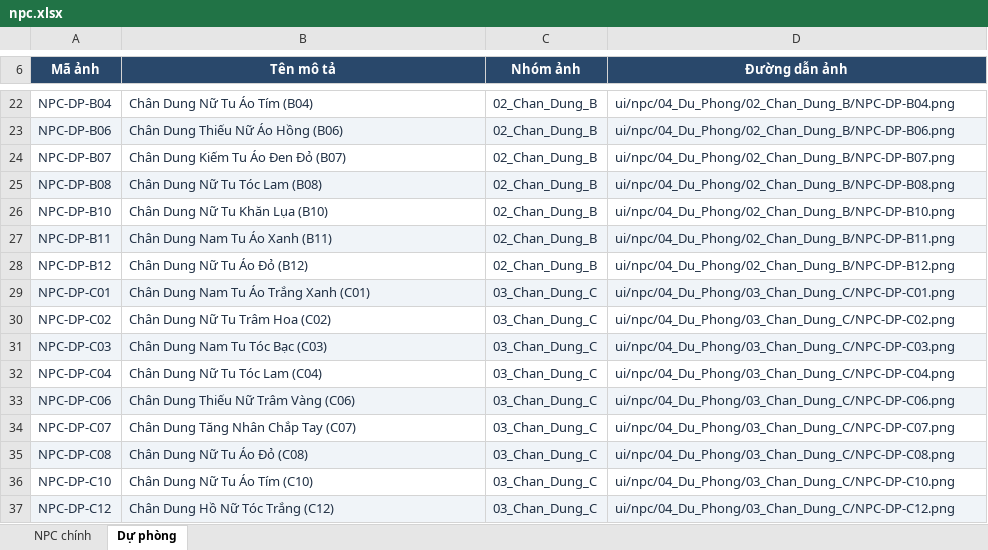
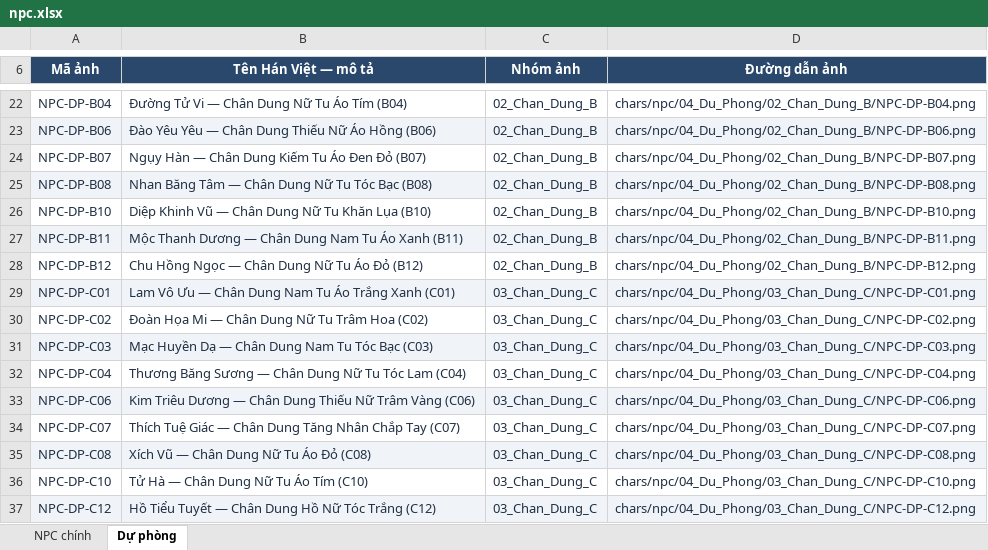
Before and after one commit to zeplaovn/Hu-gioi, an Excel workbook: media/assets/npc.xlsx, sheet Dự phòng, drawn as a sheet; only a part is shown, gaps mark what is left out; values as stored, in another font and other column widths than the file's, no borders; table styles not drawn; the diff covers the shown part only; the diff names each change by its address in the sheet, - before the commit and + after, or states it on an @@ line.

Commit message:
Align item display names with artwork and refresh docs
Rename 341 gameplay items to the Hán Việt names used by the artwork catalog; keep codes, effects, tiers, originalName and saves intact. Sync item descriptions, starter shop, protips, progression warning and tests. Refresh documentation and NPC/enemy asset labels.

```diff
--- a/media/assets/npc.xlsx (sheet Dự phòng)
+++ b/media/assets/npc.xlsx (sheet Dự phòng)
-B6: Tên mô tả
+B6: Tên Hán Việt — mô tả
-B22 (Tên Hán Việt — mô tả): Chân Dung Nữ Tu Áo Tím (B04)
+B22 (Tên Hán Việt — mô tả): Đường Tử Vi — Chân Dung Nữ Tu Áo Tím (B04)
-D22 (Đường dẫn ảnh): ui/npc/04_Du_Phong/02_Chan_Dung_B/NPC-DP-B04.png
+D22 (Đường dẫn ảnh): chars/npc/04_Du_Phong/02_Chan_Dung_B/NPC-DP-B04.png
-B23 (Tên Hán Việt — mô tả): Chân Dung Thiếu Nữ Áo Hồng (B06)
+B23 (Tên Hán Việt — mô tả): Đào Yêu Yêu — Chân Dung Thiếu Nữ Áo Hồng (B06)
-D23 (Đường dẫn ảnh): ui/npc/04_Du_Phong/02_Chan_Dung_B/NPC-DP-B06.png
+D23 (Đường dẫn ảnh): chars/npc/04_Du_Phong/02_Chan_Dung_B/NPC-DP-B06.png
-B24 (Tên Hán Việt — mô tả): Chân Dung Kiếm Tu Áo Đen Đỏ (B07)
+B24 (Tên Hán Việt — mô tả): Ngụy Hàn — Chân Dung Kiếm Tu Áo Đen Đỏ (B07)
-D24 (Đường dẫn ảnh): ui/npc/04_Du_Phong/02_Chan_Dung_B/NPC-DP-B07.png
+D24 (Đường dẫn ảnh): chars/npc/04_Du_Phong/02_Chan_Dung_B/NPC-DP-B07.png
-B25 (Tên Hán Việt — mô tả): Chân Dung Nữ Tu Tóc Lam (B08)
+B25 (Tên Hán Việt — mô tả): Nhan Băng Tâm — Chân Dung Nữ Tu Tóc Bạc (B08)
-D25 (Đường dẫn ảnh): ui/npc/04_Du_Phong/02_Chan_Dung_B/NPC-DP-B08.png
+D25 (Đường dẫn ảnh): chars/npc/04_Du_Phong/02_Chan_Dung_B/NPC-DP-B08.png
-B26 (Tên Hán Việt — mô tả): Chân Dung Nữ Tu Khăn Lụa (B10)
+B26 (Tên Hán Việt — mô tả): Diệp Khinh Vũ — Chân Dung Nữ Tu Khăn Lụa (B10)
-D26 (Đường dẫn ảnh): ui/npc/04_Du_Phong/02_Chan_Dung_B/NPC-DP-B10.png
+D26 (Đường dẫn ảnh): chars/npc/04_Du_Phong/02_Chan_Dung_B/NPC-DP-B10.png
-B27 (Tên Hán Việt — mô tả): Chân Dung Nam Tu Áo Xanh (B11)
+B27 (Tên Hán Việt — mô tả): Mộc Thanh Dương — Chân Dung Nam Tu Áo Xanh (B11)
-D27 (Đường dẫn ảnh): ui/npc/04_Du_Phong/02_Chan_Dung_B/NPC-DP-B11.png
+D27 (Đường dẫn ảnh): chars/npc/04_Du_Phong/02_Chan_Dung_B/NPC-DP-B11.png
-B28 (Tên Hán Việt — mô tả): Chân Dung Nữ Tu Áo Đỏ (B12)
+B28 (Tên Hán Việt — mô tả): Chu Hồng Ngọc — Chân Dung Nữ Tu Áo Đỏ (B12)
-D28 (Đường dẫn ảnh): ui/npc/04_Du_Phong/02_Chan_Dung_B/NPC-DP-B12.png
+D28 (Đường dẫn ảnh): chars/npc/04_Du_Phong/02_Chan_Dung_B/NPC-DP-B12.png
-B29 (Tên Hán Việt — mô tả): Chân Dung Nam Tu Áo Trắng Xanh (C01)
+B29 (Tên Hán Việt — mô tả): Lam Vô Ưu — Chân Dung Nam Tu Áo Trắng Xanh (C01)
-D29 (Đường dẫn ảnh): ui/npc/04_Du_Phong/03_Chan_Dung_C/NPC-DP-C01.png
+D29 (Đường dẫn ảnh): chars/npc/04_Du_Phong/03_Chan_Dung_C/NPC-DP-C01.png
-B30 (Tên Hán Việt — mô tả): Chân Dung Nữ Tu Trâm Hoa (C02)
+B30 (Tên Hán Việt — mô tả): Đoàn Họa Mi — Chân Dung Nữ Tu Trâm Hoa (C02)
-D30 (Đường dẫn ảnh): ui/npc/04_Du_Phong/03_Chan_Dung_C/NPC-DP-C02.png
+D30 (Đường dẫn ảnh): chars/npc/04_Du_Phong/03_Chan_Dung_C/NPC-DP-C02.png
-B31 (Tên Hán Việt — mô tả): Chân Dung Nam Tu Tóc Bạc (C03)
+B31 (Tên Hán Việt — mô tả): Mạc Huyền Dạ — Chân Dung Nam Tu Tóc Bạc (C03)
-D31 (Đường dẫn ảnh): ui/npc/04_Du_Phong/03_Chan_Dung_C/NPC-DP-C03.png
+D31 (Đường dẫn ảnh): chars/npc/04_Du_Phong/03_Chan_Dung_C/NPC-DP-C03.png
-B32 (Tên Hán Việt — mô tả): Chân Dung Nữ Tu Tóc Lam (C04)
+B32 (Tên Hán Việt — mô tả): Thương Băng Sương — Chân Dung Nữ Tu Tóc Lam (C04)
-D32 (Đường dẫn ảnh): ui/npc/04_Du_Phong/03_Chan_Dung_C/NPC-DP-C04.png
+D32 (Đường dẫn ảnh): chars/npc/04_Du_Phong/03_Chan_Dung_C/NPC-DP-C04.png
-B33 (Tên Hán Việt — mô tả): Chân Dung Thiếu Nữ Trâm Vàng (C06)
+B33 (Tên Hán Việt — mô tả): Kim Triêu Dương — Chân Dung Thiếu Nữ Trâm Vàng (C06)
-D33 (Đường dẫn ảnh): ui/npc/04_Du_Phong/03_Chan_Dung_C/NPC-DP-C06.png
+D33 (Đường dẫn ảnh): chars/npc/04_Du_Phong/03_Chan_Dung_C/NPC-DP-C06.png
-B34 (Tên Hán Việt — mô tả): Chân Dung Tăng Nhân Chắp Tay (C07)
+B34 (Tên Hán Việt — mô tả): Thích Tuệ Giác — Chân Dung Tăng Nhân Chắp Tay (C07)
-D34 (Đường dẫn ảnh): ui/npc/04_Du_Phong/03_Chan_Dung_C/NPC-DP-C07.png
+D34 (Đường dẫn ảnh): chars/npc/04_Du_Phong/03_Chan_Dung_C/NPC-DP-C07.png
-B35 (Tên Hán Việt — mô tả): Chân Dung Nữ Tu Áo Đỏ (C08)
+B35 (Tên Hán Việt — mô tả): Xích Vũ — Chân Dung Nữ Tu Áo Đỏ (C08)
-D35 (Đường dẫn ảnh): ui/npc/04_Du_Phong/03_Chan_Dung_C/NPC-DP-C08.png
+D35 (Đường dẫn ảnh): chars/npc/04_Du_Phong/03_Chan_Dung_C/NPC-DP-C08.png
-B36 (Tên Hán Việt — mô tả): Chân Dung Nữ Tu Áo Tím (C10)
+B36 (Tên Hán Việt — mô tả): Tử Hà — Chân Dung Nữ Tu Áo Tím (C10)
-D36 (Đường dẫn ảnh): ui/npc/04_Du_Phong/03_Chan_Dung_C/NPC-DP-C10.png
+D36 (Đường dẫn ảnh): chars/npc/04_Du_Phong/03_Chan_Dung_C/NPC-DP-C10.png
-B37 (Tên Hán Việt — mô tả): Chân Dung Hồ Nữ Tóc Trắng (C12)
+B37 (Tên Hán Việt — mô tả): Hồ Tiểu Tuyết — Chân Dung Hồ Nữ Tóc Trắng (C12)
-D37 (Đường dẫn ảnh): ui/npc/04_Du_Phong/03_Chan_Dung_C/NPC-DP-C12.png
+D37 (Đường dẫn ảnh): chars/npc/04_Du_Phong/03_Chan_Dung_C/NPC-DP-C12.png
```
Also changed, not shown: 81 edited cells elsewhere in this sheet, sheet NPC chính, media/assets/enemy.xlsx, 29 other files.
